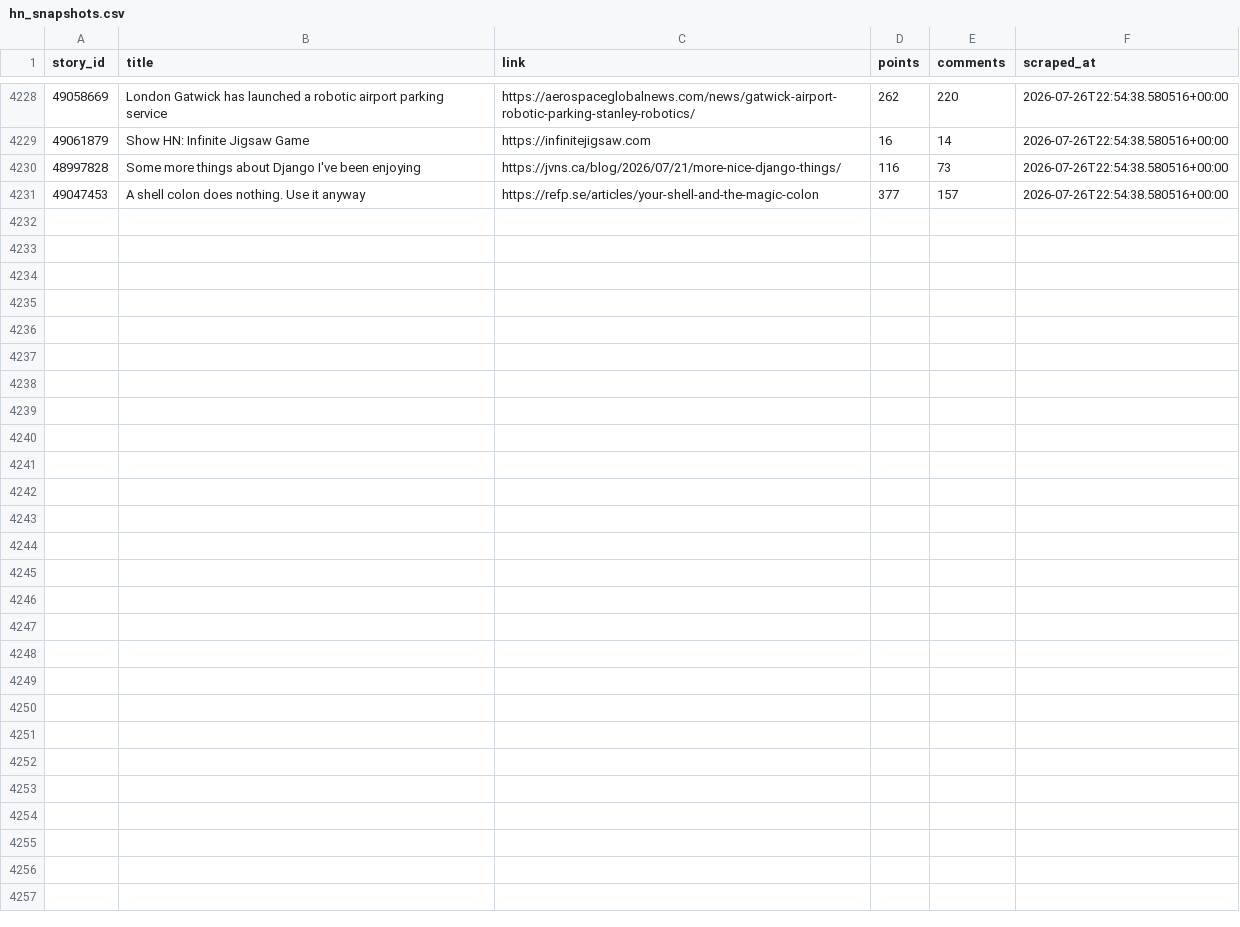
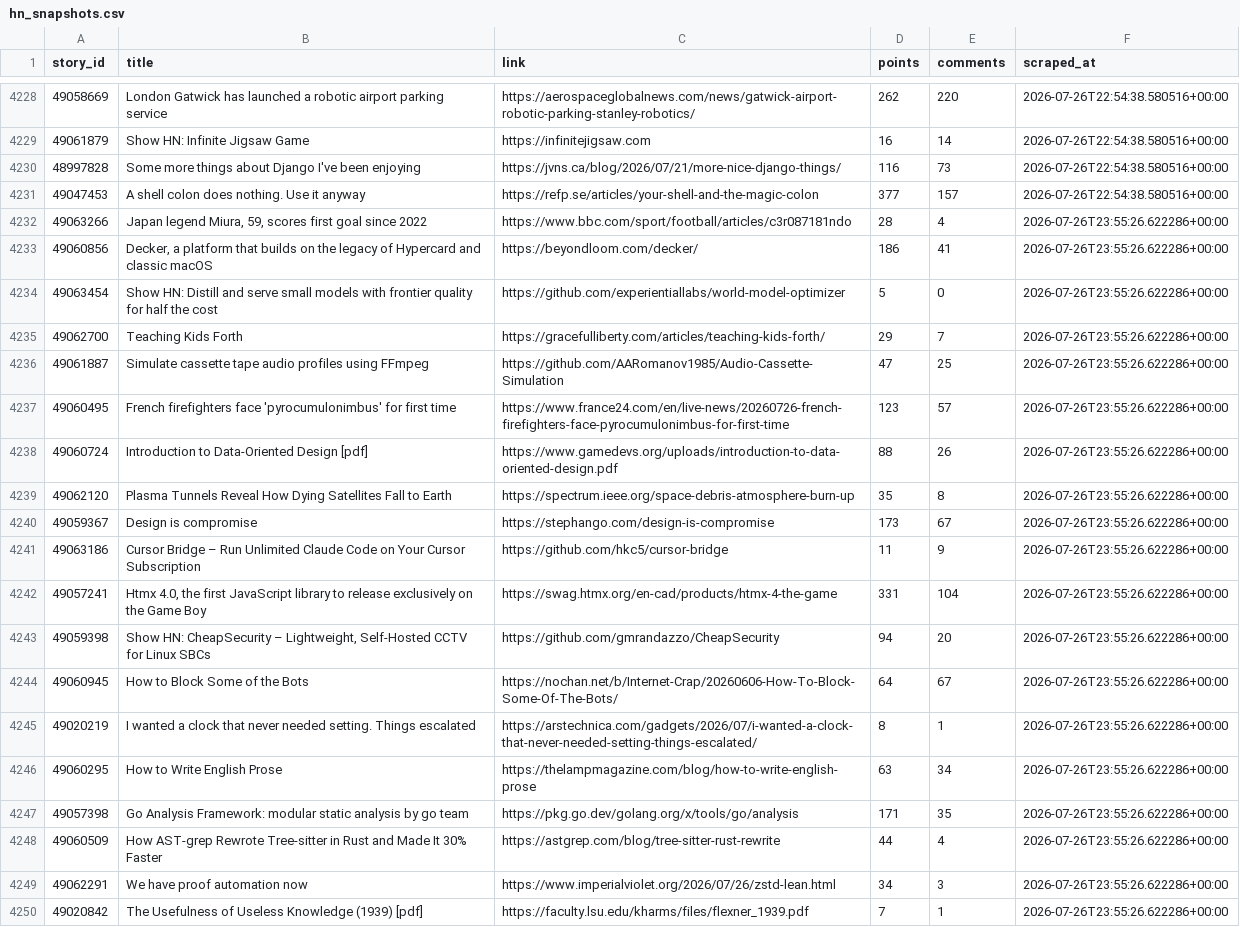
Before and after one commit to Gkaushik273/hn-trend-tracker, a CSV file: data/hn_snapshots.csv, drawn as a sheet; only a part is shown, gaps mark what is left out; the diff covers the shown part only.

Commit message:
Automated scrape Sun Jul 26 23:55:26 UTC 2026

```diff
--- a/data/hn_snapshots.csv
+++ b/data/hn_snapshots.csv
@@ -4231 +4231,20 @@ story_id,title,link,points,comments,scraped_at
 49047453,A shell colon does nothing. Use it anyway,https://refp.se/articles/your-shell-and-the-magic-colon,377,157,2026-07-26T22:54:38.580516+00:00
+49063266,"Japan legend Miura, 59, scores first goal since 2022",https://www.bbc.com/sport/football/articles/c3r087181ndo,28,4,2026-07-26T23:55:26.622286+00:00
+49060856,"Decker, a platform that builds on the legacy of Hypercard and classic macOS",https://beyondloom.com/decker/,186,41,2026-07-26T23:55:26.622286+00:00
+49063454,Show HN: Distill and serve small models with frontier quality for half the cost,https://github.com/experientiallabs/world-model-optimizer,5,0,2026-07-26T23:55:26.622286+00:00
+49062700,Teaching Kids Forth,https://gracefulliberty.com/articles/teaching-kids-forth/,29,7,2026-07-26T23:55:26.622286+00:00
+49061887,Simulate cassette tape audio profiles using FFmpeg,https://github.com/AARomanov1985/Audio-Cassette-Simulation,47,25,2026-07-26T23:55:26.622286+00:00
+49060495,French firefighters face 'pyrocumulonimbus' for first time,https://www.france24.com/en/live-news/20260726-french-firefighters-face-pyrocumulonimbus-for-first-time,123,57,2026-07-26T23:55:26.622286+00:00
+49060724,Introduction to Data-Oriented Design [pdf],https://www.gamedevs.org/uploads/introduction-to-data-oriented-design.pdf,88,26,2026-07-26T23:55:26.622286+00:00
+49062120,Plasma Tunnels Reveal How Dying Satellites Fall to Earth,https://spectrum.ieee.org/space-debris-atmosphere-burn-up,35,8,2026-07-26T23:55:26.622286+00:00
+49059367,Design is compromise,https://stephango.com/design-is-compromise,173,67,2026-07-26T23:55:26.622286+00:00
+49063186,Cursor Bridge – Run Unlimited Claude Code on Your Cursor Subscription,https://github.com/hkc5/cursor-bridge,11,9,2026-07-26T23:55:26.622286+00:00
+49057241,"Htmx 4.0, the first JavaScript library to release exclusively on the Game Boy",https://swag.htmx.org/en-cad/products/htmx-4-the-game,331,104,2026-07-26T23:55:26.622286+00:00
+49059398,"Show HN: CheapSecurity – Lightweight, Self-Hosted CCTV for Linux SBCs",https://github.com/gmrandazzo/CheapSecurity,94,20,2026-07-26T23:55:26.622286+00:00
+49060945,How to Block Some of the Bots,https://nochan.net/b/Internet-Crap/20260606-How-To-Block-Some-Of-The-Bots/,64,67,2026-07-26T23:55:26.622286+00:00
+49020219,I wanted a clock that never needed setting. Things escalated,https://arstechnica.com/gadgets/2026/07/i-wanted-a-clock-that-never-needed-setting-things-escalated/,8,1,2026-07-26T23:55:26.622286+00:00
+49060295,How to Write English Prose,https://thelampmagazine.com/blog/how-to-write-english-prose,63,34,2026-07-26T23:55:26.622286+00:00
+49057398,Go Analysis Framework: modular static analysis by go team,https://pkg.go.dev/golang.org/x/tools/go/analysis,171,35,2026-07-26T23:55:26.622286+00:00
+49060509,How AST-grep Rewrote Tree-sitter in Rust and Made It 30% Faster,https://astgrep.com/blog/tree-sitter-rust-rewrite,44,4,2026-07-26T23:55:26.622286+00:00
+49062291,We have proof automation now,https://www.imperialviolet.org/2026/07/26/zstd-lean.html,34,3,2026-07-26T23:55:26.622286+00:00
+49020842,The Usefulness of Useless Knowledge (1939) [pdf],https://faculty.lsu.edu/kharms/files/flexner_1939.pdf,7,1,2026-07-26T23:55:26.622286+00:00
```
Also changed, not shown: 11 added rows elsewhere in this file.
